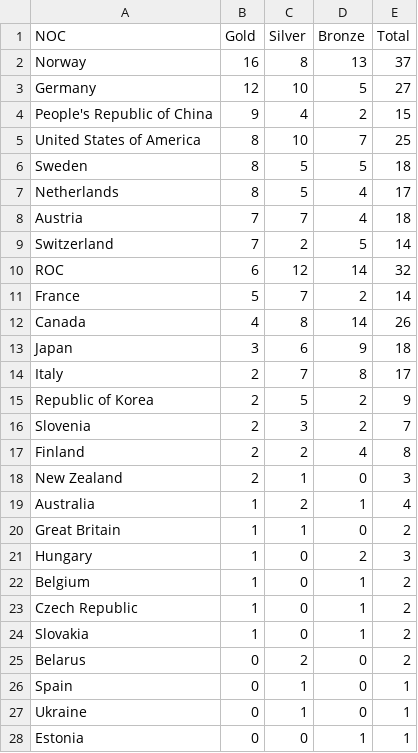
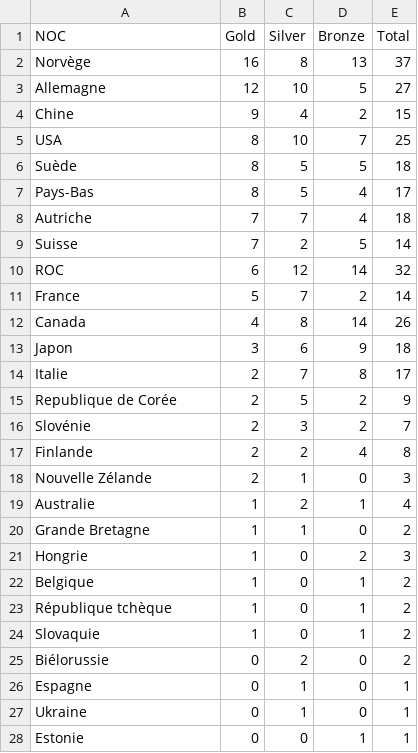
Before and after one commit to Lucas1564/projetVisualDon, a CSV file: assets/data/Medals_Standing.csv, drawn as a sheet; only a part is shown; the diff covers the shown part only.

```diff
--- a/assets/data/Medals_Standing.csv
+++ b/assets/data/Medals_Standing.csv
@@ -1,10 +1,10 @@
 NOC,Gold,Silver,Bronze,Total
-Norway,16,8,13,37
-Germany,12,10,5,27
-People's Republic of China,9,4,2,15
-United States of America,8,10,7,25
-Sweden,8,5,5,18
-Netherlands,8,5,4,17
-Austria,7,7,4,18
-Switzerland,7,2,5,14
+Norvège,16,8,13,37
+Allemagne,12,10,5,27
+Chine,9,4,2,15
+USA,8,10,7,25
+Suède,8,5,5,18
+Pays-Bas,8,5,4,17
+Autriche,7,7,4,18
+Suisse,7,2,5,14
 ROC,6,12,14,32
@@ -12,17 +12,17 @@ France,5,7,2,14
 Canada,4,8,14,26
-Japan,3,6,9,18
-Italy,2,7,8,17
-Republic of Korea,2,5,2,9
-Slovenia,2,3,2,7
-Finland,2,2,4,8
-New Zealand,2,1,0,3
-Australia,1,2,1,4
-Great Britain,1,1,0,2
-Hungary,1,0,2,3
-Belgium,1,0,1,2
-Czech Republic,1,0,1,2
-Slovakia,1,0,1,2
-Belarus,0,2,0,2
-Spain,0,1,0,1
+Japon,3,6,9,18
+Italie,2,7,8,17
+Republique de Corée,2,5,2,9
+Slovénie,2,3,2,7
+Finlande,2,2,4,8
+Nouvelle Zélande,2,1,0,3
+Australie,1,2,1,4
+Grande Bretagne,1,1,0,2
+Hongrie,1,0,2,3
+Belgique,1,0,1,2
+République tchèque,1,0,1,2
+Slovaquie,1,0,1,2
+Biélorussie,0,2,0,2
+Espagne,0,1,0,1
 Ukraine,0,1,0,1
-Estonia,0,0,1,1
+Estonie,0,0,1,1
```
Also changed, not shown: 2 edited cells elsewhere in this file, 3 other files.
